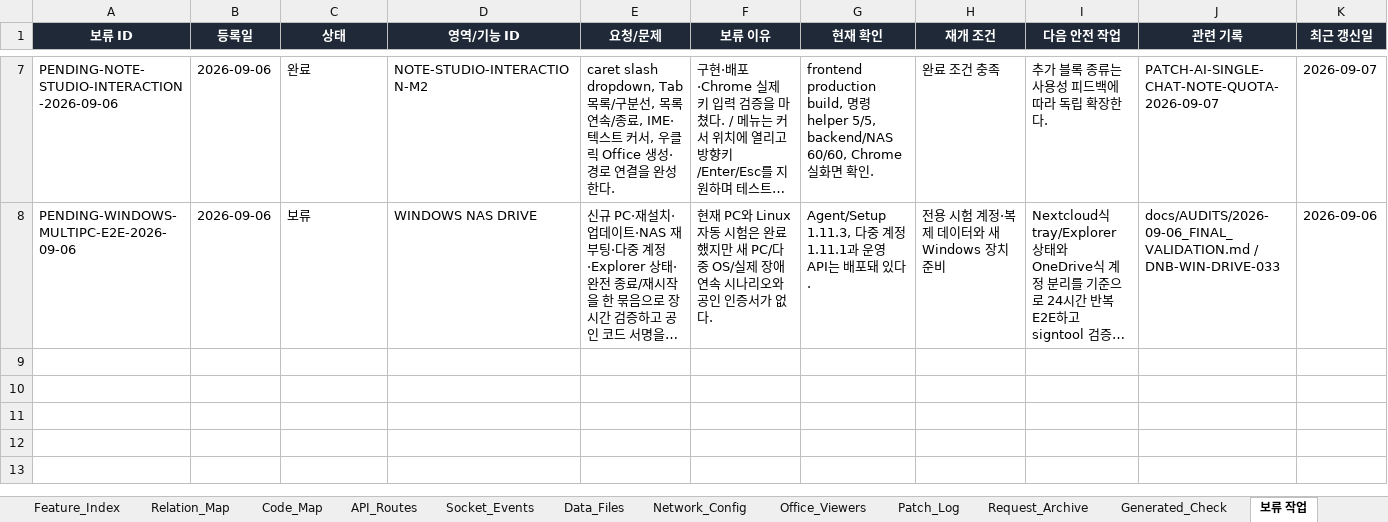
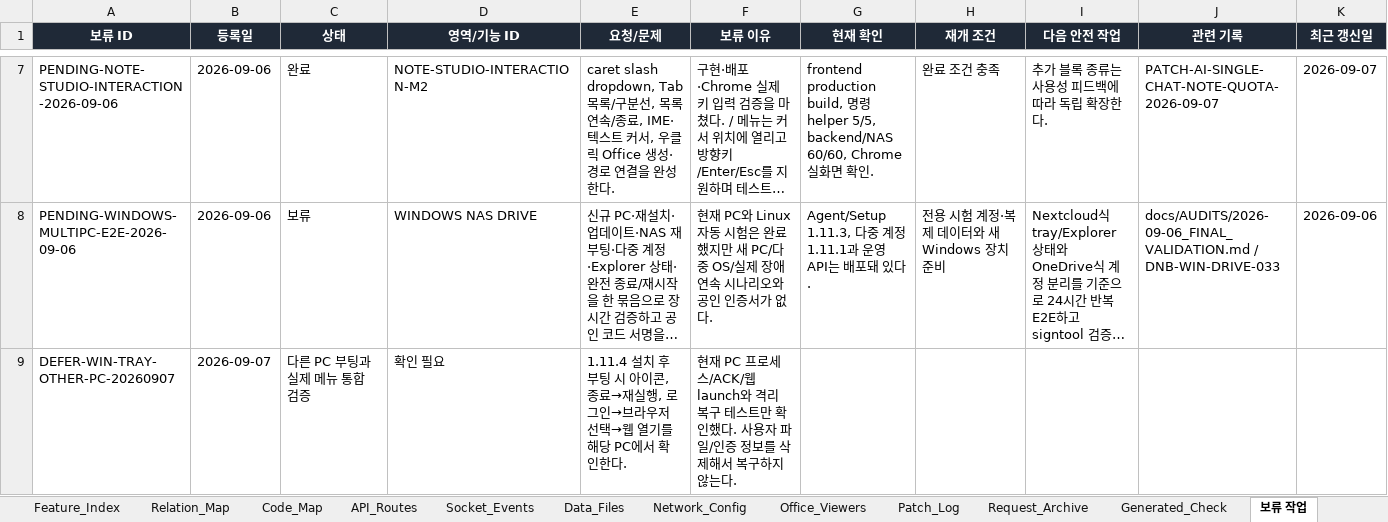
Before and after one commit to CLim020924/NAS_dev, an Excel workbook: docs/NAS_PROJECT_LOG.xlsx, sheet 보류 작업, drawn as a sheet; only a part is shown, gaps mark what is left out; long unchanged cells end in …; values as stored, in another font and other column widths than the file's, no borders; conditional formats not drawn; the diff names each change by its address in the sheet, - before the commit and + after, or states it on an @@ line.

Commit message:
fix: recover unresponsive NAS Drive tray and isolate web picker

```diff
--- a/docs/NAS_PROJECT_LOG.xlsx (sheet 보류 작업)
+++ b/docs/NAS_PROJECT_LOG.xlsx (sheet 보류 작업)
+row 9: DEFER-WIN-TRAY-OTHER-PC-20260907 | 2026-09-07 | 다른 PC 부팅과 실제 메뉴 통합 검증 | 확인 필요 | 1.11.4 설치 후 부팅 시 아이콘, 종료→재실행, 로그인→브라우저 선택→웹 열기를 해당 PC에서 확인한다. | 현재 PC 프로세스/ACK/웹 launch와 격리 복구 테스트만 확인했다. 사용자 파일/인증 정보를 삭제해서 복구하지 않는다.
```
Also changed, not shown: sheet Patch_Log, sheet Feature_Index, sheet Relation_Map, sheet Do_Not_Break, sheet Code_Map, sheet Request_Archive, 11 other files.
